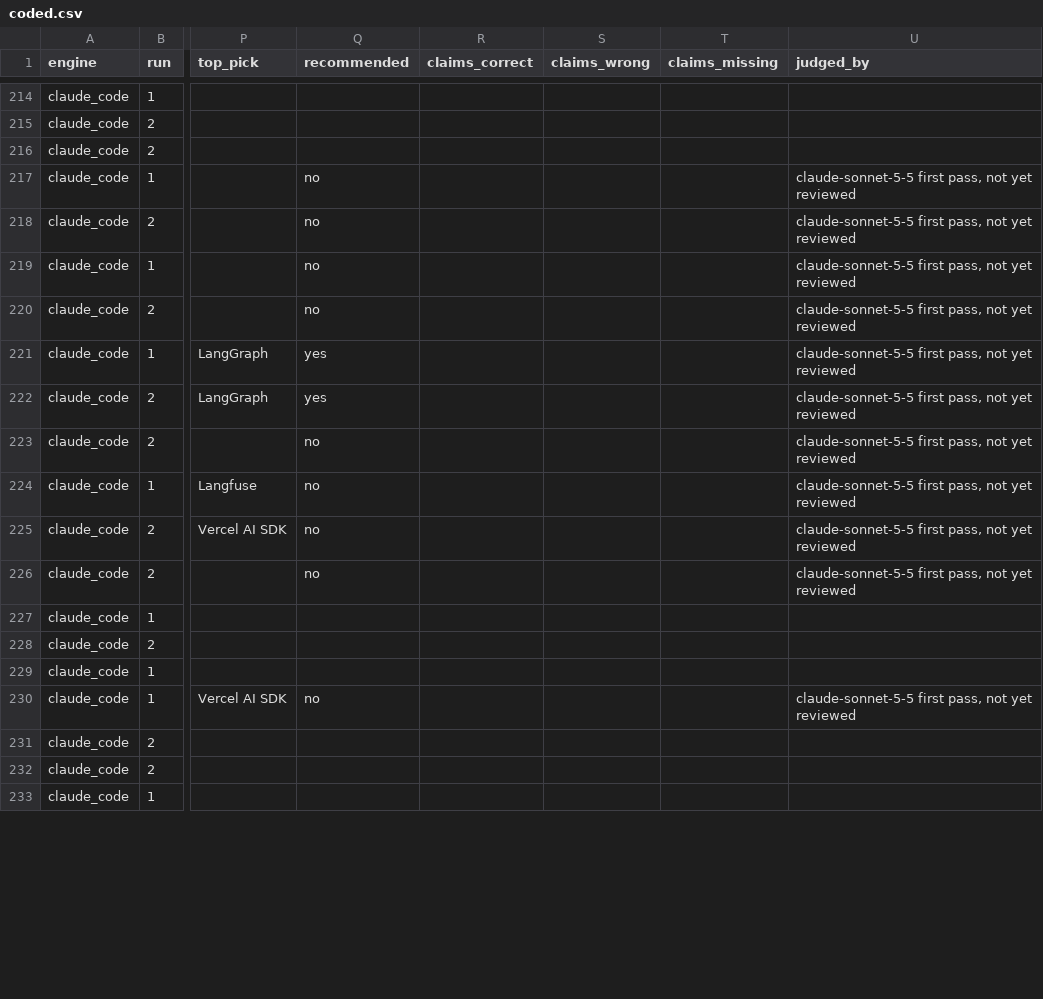
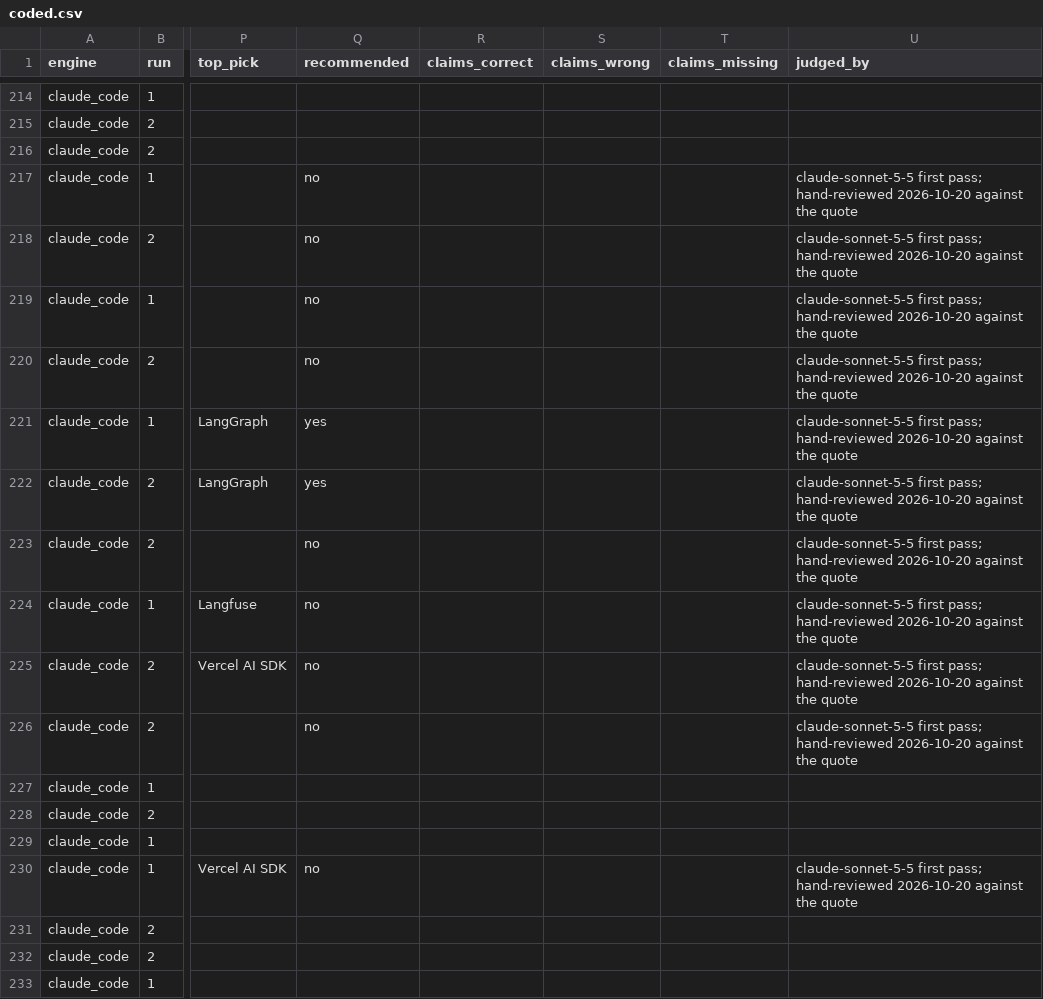
Before and after one commit to ZiqiWang-Zoe/ZiqiWang-Zoe.github.io, a CSV file: research/geo/coded.csv, drawn as a sheet; only a part is shown, gaps mark what is left out; the diff covers the shown part only; the diff names each change by its address in the sheet, - before the commit and + after, or states it on an @@ line.

Commit message:
GEO study: hand-review the coding, chart in Geist, Codex edits, mark ready

```diff
--- a/research/geo/coded.csv
+++ b/research/geo/coded.csv
-U217:U226 (judged_by): claude-sonnet-5-5 first pass, not yet reviewed
+U217:U226 (judged_by): claude-sonnet-5-5 first pass; hand-reviewed 2026-10-20 against the quote
-U230 (judged_by): claude-sonnet-5-5 first pass, not yet reviewed
+U230 (judged_by): claude-sonnet-5-5 first pass; hand-reviewed 2026-10-20 against the quote
```
Also changed, not shown: 145 edited cells elsewhere in this file, research/geo/citations.csv, research/geo/judged.csv, 10 other files.
